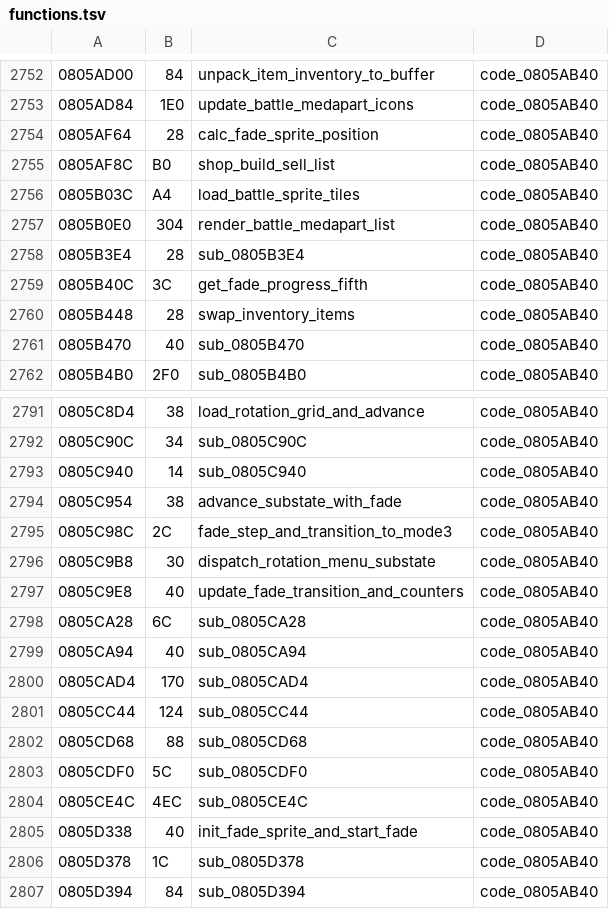
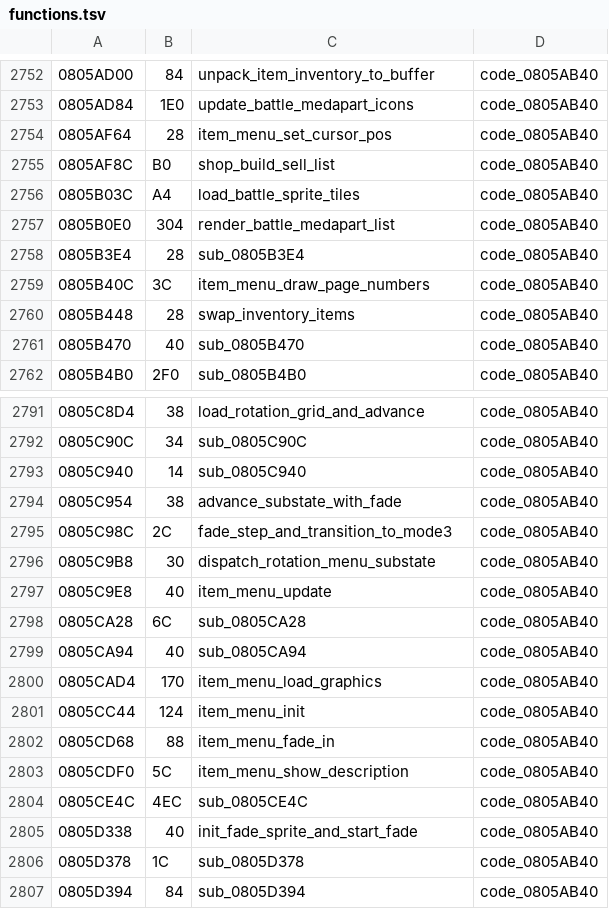
Before and after one commit to rommerhacks/medabots-rokusho, a TSV file: config/functions.tsv, drawn as a sheet; only a part is shown, gaps mark what is left out.

```diff
--- a/config/functions.tsv
+++ b/config/functions.tsv
@@ -2753,3 +2753,3 @@
 0805AD84	1E0	update_battle_medapart_icons	code_0805AB40
-0805AF64	28	calc_fade_sprite_position	code_0805AB40
+0805AF64	28	item_menu_set_cursor_pos	code_0805AB40
 0805AF8C	B0	shop_build_sell_list	code_0805AB40
@@ -2758,3 +2758,3 @@
 0805B3E4	28	sub_0805B3E4	code_0805AB40
-0805B40C	3C	get_fade_progress_fifth	code_0805AB40
+0805B40C	3C	item_menu_draw_page_numbers	code_0805AB40
 0805B448	28	swap_inventory_items	code_0805AB40
@@ -2796,9 +2796,9 @@
 0805C9B8	30	dispatch_rotation_menu_substate	code_0805AB40
-0805C9E8	40	update_fade_transition_and_counters	code_0805AB40
+0805C9E8	40	item_menu_update	code_0805AB40
 0805CA28	6C	sub_0805CA28	code_0805AB40
 0805CA94	40	sub_0805CA94	code_0805AB40
-0805CAD4	170	sub_0805CAD4	code_0805AB40
-0805CC44	124	sub_0805CC44	code_0805AB40
-0805CD68	88	sub_0805CD68	code_0805AB40
-0805CDF0	5C	sub_0805CDF0	code_0805AB40
+0805CAD4	170	item_menu_load_graphics	code_0805AB40
+0805CC44	124	item_menu_init	code_0805AB40
+0805CD68	88	item_menu_fade_in	code_0805AB40
+0805CDF0	5C	item_menu_show_description	code_0805AB40
 0805CE4C	4EC	sub_0805CE4C	code_0805AB40
```
Also changed, not shown: 10 other files.
